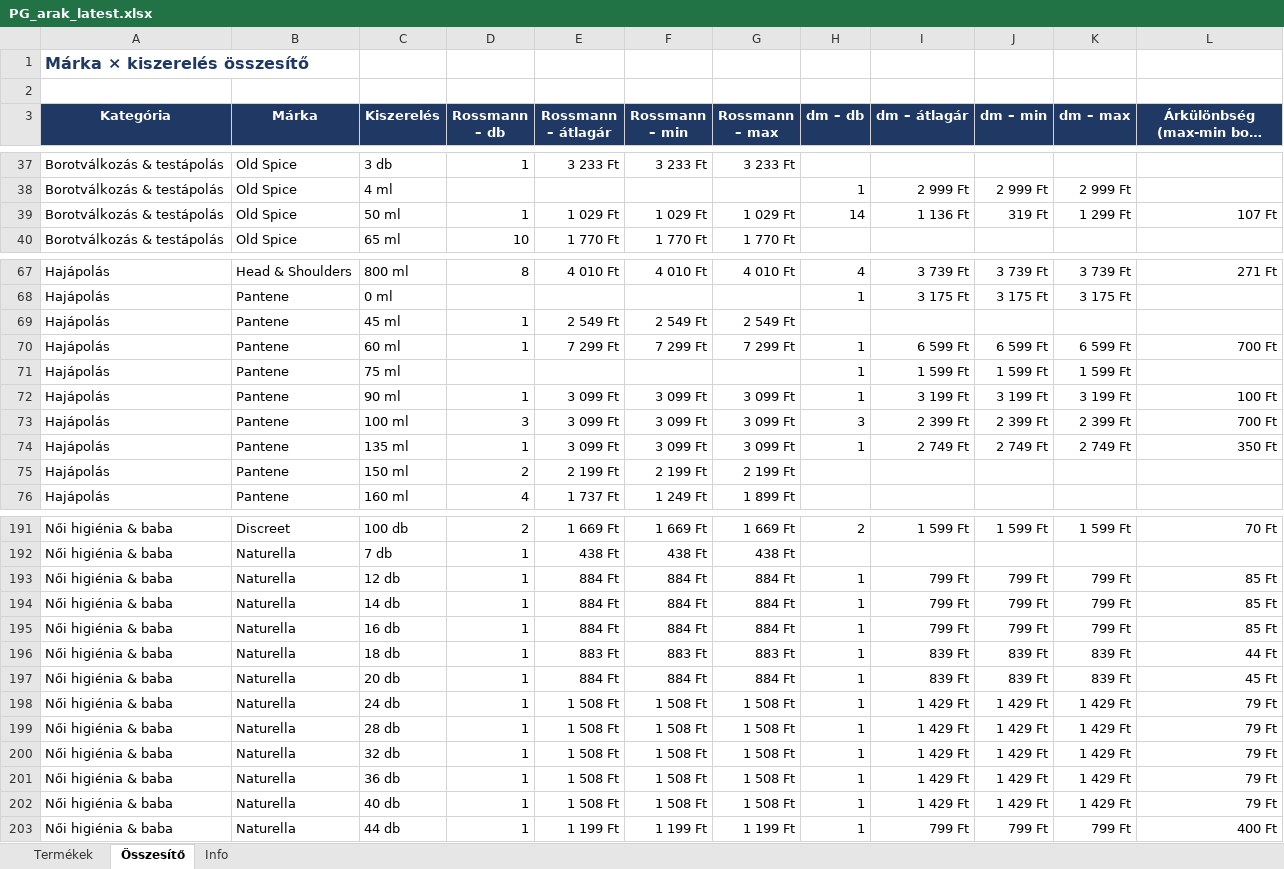
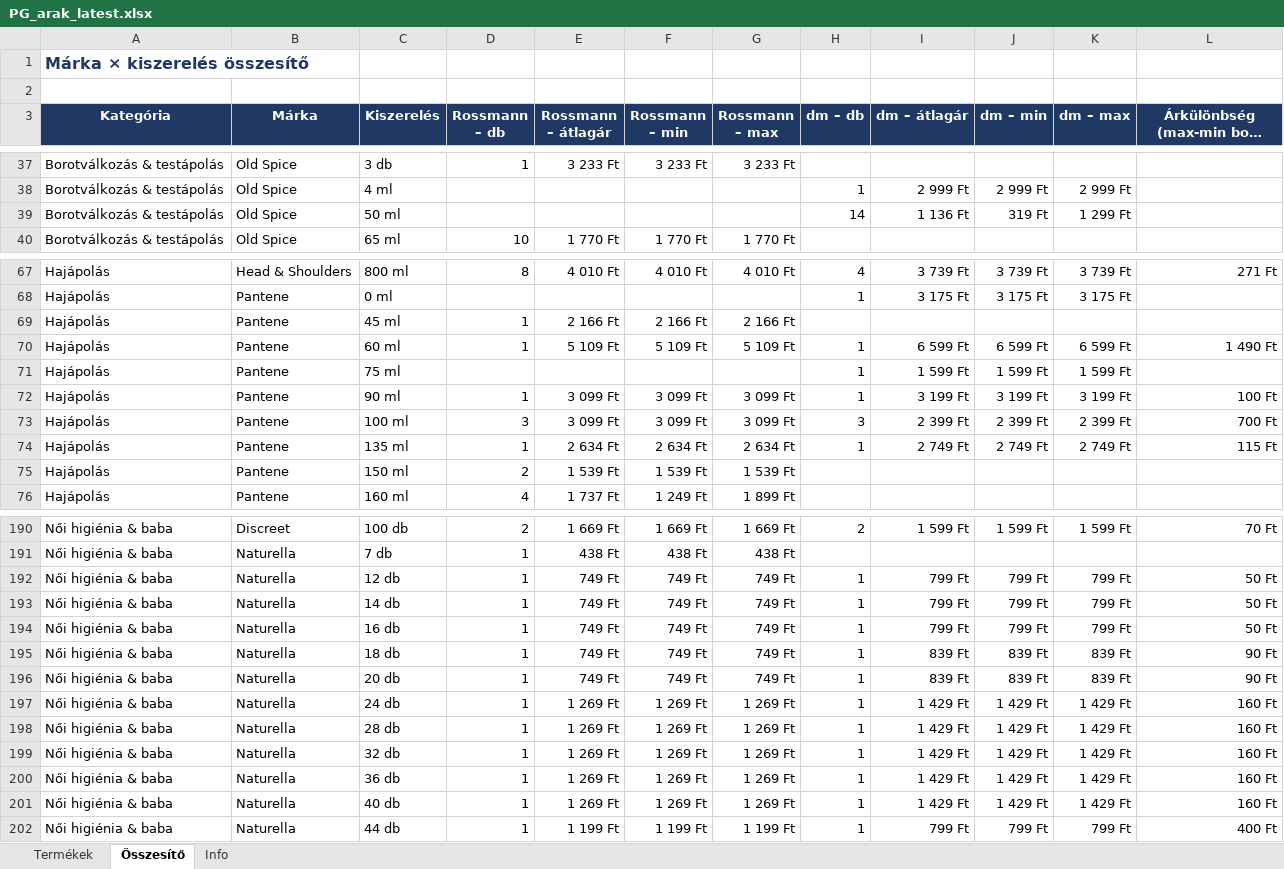
Before and after one commit to MatraBendi/Dm_Rsm_Scraper, an Excel workbook: docs/data/PG_arak_latest.xlsx, sheet Összesítő, drawn as a sheet; only a part is shown, gaps mark what is left out; long unchanged cells end in …; values as stored, in another font and other column widths than the file's, no borders; addresses are those after the commit; the diff covers the shown part only; the diff names each change by its address in the sheet, - before the commit and + after, or states it on an @@ line.

```diff
--- a/docs/data/PG_arak_latest.xlsx (sheet Összesítő)
+++ b/docs/data/PG_arak_latest.xlsx (sheet Összesítő)
-D39 (Rossmann – db): 1
+D39 (Rossmann – db): (empty)
-E39 (Rossmann – átlagár): 1 029 Ft
+E39 (Rossmann – átlagár): (empty)
-F39 (Rossmann – min): 1 029 Ft
+F39 (Rossmann – min): (empty)
-G39 (Rossmann – max): 1 029 Ft
+G39 (Rossmann – max): (empty)
-L39: 107 Ft
+L39: (empty)
-E69 (Rossmann – átlagár): 2 549 Ft
+E69 (Rossmann – átlagár): 2 166 Ft
-F69 (Rossmann – min): 2 549 Ft
+F69 (Rossmann – min): 2 166 Ft
-G69 (Rossmann – max): 2 549 Ft
+G69 (Rossmann – max): 2 166 Ft
-E70 (Rossmann – átlagár): 7 299 Ft
+E70 (Rossmann – átlagár): 5 109 Ft
-F70 (Rossmann – min): 7 299 Ft
+F70 (Rossmann – min): 5 109 Ft
-G70 (Rossmann – max): 7 299 Ft
+G70 (Rossmann – max): 5 109 Ft
-L70: 700 Ft
+L70: 1 490 Ft
-E74 (Rossmann – átlagár): 3 099 Ft
+E74 (Rossmann – átlagár): 2 634 Ft
-F74 (Rossmann – min): 3 099 Ft
+F74 (Rossmann – min): 2 634 Ft
-G74 (Rossmann – max): 3 099 Ft
+G74 (Rossmann – max): 2 634 Ft
-L74: 350 Ft
+L74: 115 Ft
-E75 (Rossmann – átlagár): 2 199 Ft
+E75 (Rossmann – átlagár): 1 539 Ft
-F75 (Rossmann – min): 2 199 Ft
+F75 (Rossmann – min): 1 539 Ft
-G75 (Rossmann – max): 2 199 Ft
+G75 (Rossmann – max): 1 539 Ft
-E192:E194 (Rossmann – átlagár): 884 Ft
+E192:E194 (Rossmann – átlagár): 749 Ft
-F192:F194 (Rossmann – min): 884 Ft
+F192:F194 (Rossmann – min): 749 Ft
-G192:G194 (Rossmann – max): 884 Ft
+G192:G194 (Rossmann – max): 749 Ft
-L192:L194: 85 Ft
+L192:L194: 50 Ft
-E195 (Rossmann – átlagár): 883 Ft
+E195 (Rossmann – átlagár): 749 Ft
-F195 (Rossmann – min): 883 Ft
+F195 (Rossmann – min): 749 Ft
-G195 (Rossmann – max): 883 Ft
+G195 (Rossmann – max): 749 Ft
-L195: 44 Ft
+L195: 90 Ft
-E196 (Rossmann – átlagár): 884 Ft
+E196 (Rossmann – átlagár): 749 Ft
-F196 (Rossmann – min): 884 Ft
+F196 (Rossmann – min): 749 Ft
-G196 (Rossmann – max): 884 Ft
+G196 (Rossmann – max): 749 Ft
-L196: 45 Ft
+L196: 90 Ft
-E197:E201 (Rossmann – átlagár): 1 508 Ft
+E197:E201 (Rossmann – átlagár): 1 269 Ft
-F197:F201 (Rossmann – min): 1 508 Ft
+F197:F201 (Rossmann – min): 1 269 Ft
-G197:G201 (Rossmann – max): 1 508 Ft
+G197:G201 (Rossmann – max): 1 269 Ft
-L197:L201: 79 Ft
+L197:L201: 160 Ft
```
Also changed, not shown: 1 removed row and 16 edited cells elsewhere in this sheet, sheet Termékek, sheet Info, 3 other files.
